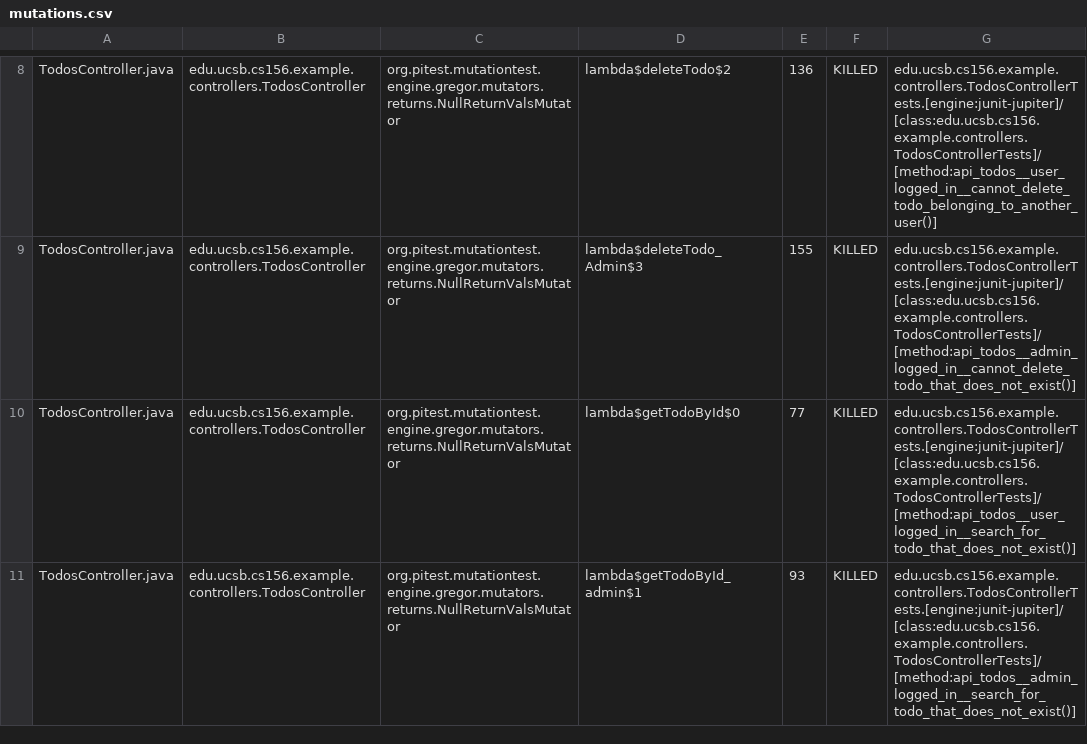
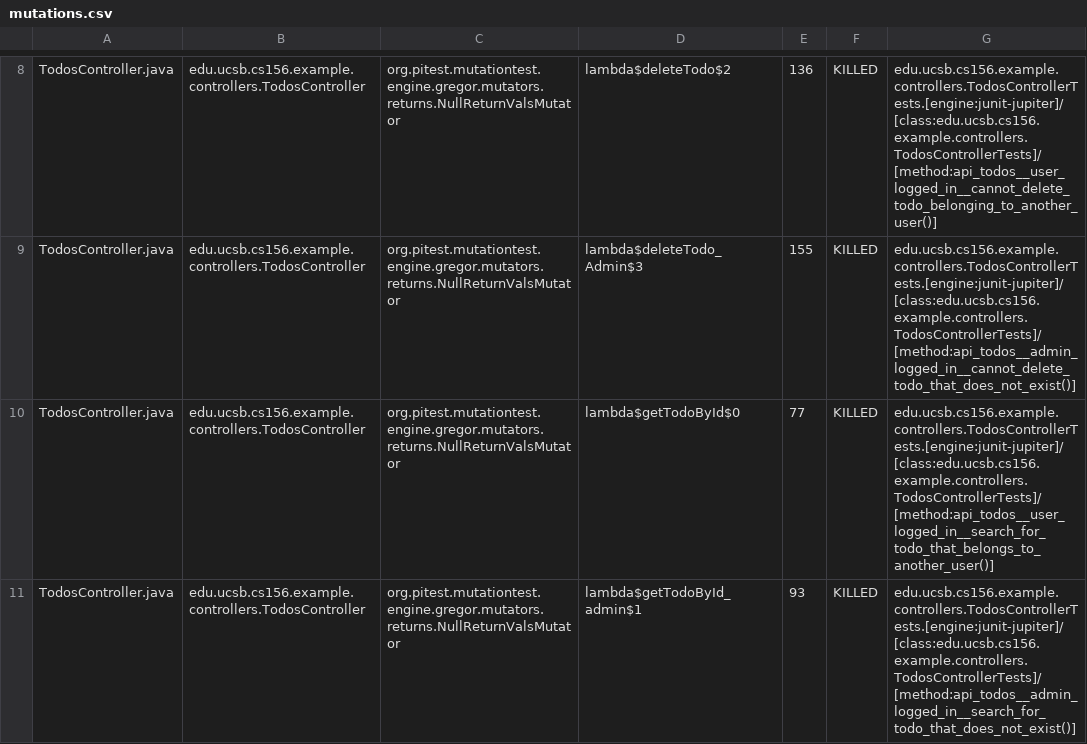
Before and after one commit to ucsb-cs156-f24/jpa03-caleb-stahl, a CSV file: pitest/mutations.csv, drawn as a sheet; only a part is shown, gaps mark what is left out; the diff covers the shown part only.

Commit message:
Deploying to gh-pages from @ ucsb-cs156-f24/jpa03-caleb-stahl@94591ea987a29c13f6679d745a3fbdd9c97e8587 🚀

```diff
--- a/pitest/mutations.csv
+++ b/pitest/mutations.csv
@@ -9,3 +9,3 @@ TodosController.java,edu.ucsb.cs156.example.controllers.TodosController,org.pite
 TodosController.java,edu.ucsb.cs156.example.controllers.TodosController,org.pitest.mutationtest.engine.gregor.mutators.returns.NullReturnValsMutator,lambda$deleteTodo_Admin$3,155,KILLED,edu.ucsb.cs156.example.controllers.TodosControllerTests.[engine:junit-jupiter]/[class:edu.ucsb.cs156.example.controllers.TodosControllerTests]/[method:api_todos__admin_logged_in__cannot_delete_todo_that_does_not_exist()]
-TodosController.java,edu.ucsb.cs156.example.controllers.TodosController,org.pitest.mutationtest.engine.gregor.mutators.returns.NullReturnValsMutator,lambda$getTodoById$0,77,KILLED,edu.ucsb.cs156.example.controllers.TodosControllerTests.[engine:junit-jupiter]/[class:edu.ucsb.cs156.example.controllers.TodosControllerTests]/[method:api_todos__user_logged_in__search_for_todo_that_does_not_exist()]
+TodosController.java,edu.ucsb.cs156.example.controllers.TodosController,org.pitest.mutationtest.engine.gregor.mutators.returns.NullReturnValsMutator,lambda$getTodoById$0,77,KILLED,edu.ucsb.cs156.example.controllers.TodosControllerTests.[engine:junit-jupiter]/[class:edu.ucsb.cs156.example.controllers.TodosControllerTests]/[method:api_todos__user_logged_in__search_for_todo_that_belongs_to_another_user()]
 TodosController.java,edu.ucsb.cs156.example.controllers.TodosController,org.pitest.mutationtest.engine.gregor.mutators.returns.NullReturnValsMutator,lambda$getTodoById_admin$1,93,KILLED,edu.ucsb.cs156.example.controllers.TodosControllerTests.[engine:junit-jupiter]/[class:edu.ucsb.cs156.example.controllers.TodosControllerTests]/[method:api_todos__admin_logged_in__search_for_todo_that_does_not_exist()]
```
Also changed, not shown: 3 edited cells elsewhere in this file, 10 other files.
